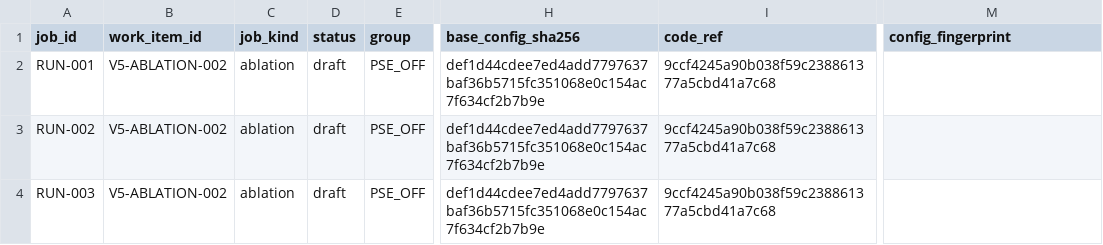
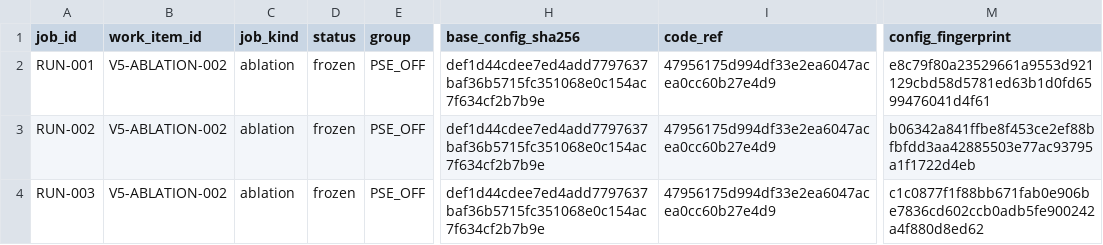
Before and after one commit to GetlotMoney/GTPJ, a CSV file: experiments/v5/ablation/ABLATION-002_pse_effect/PARAMETER_MATRIX.csv, drawn as a sheet; only a part is shown, gaps mark what is left out; the diff names each change by its address in the sheet, - before the commit and + after, or states it on an @@ line.

Commit message:
chore: freeze V5 PSE ablation run matrix
Freeze RUN-001 through RUN-003 with paired seeds, immutable code reference, and the refreshed V5 ledger.

```diff
--- a/experiments/v5/ablation/ABLATION-002_pse_effect/PARAMETER_MATRIX.csv
+++ b/experiments/v5/ablation/ABLATION-002_pse_effect/PARAMETER_MATRIX.csv
-D2:D4 (status): draft
+D2:D4 (status): frozen
-I2:I4 (code_ref): 9ccf4245a90b038f59c238861377a5cbd41a7c68
+I2:I4 (code_ref): 47956175d994df33e2ea6047acea0cc60b27e4d9
-M2 (config_fingerprint): (empty)
+M2 (config_fingerprint): e8c79f80a23529661a9553d921129cbd58d5781ed63b1d0fd6599476041d4f61
-M3 (config_fingerprint): (empty)
+M3 (config_fingerprint): b06342a841ffbe8f453ce2ef88bfbfdd3aa42885503e77ac93795a1f1722d4eb
-M4 (config_fingerprint): (empty)
+M4 (config_fingerprint): c1c0877f1f88bb671fab0e906be7836cd602ccb0adb5fe900242a4f880d8ed62
```
Also changed, not shown: 3 other files.
